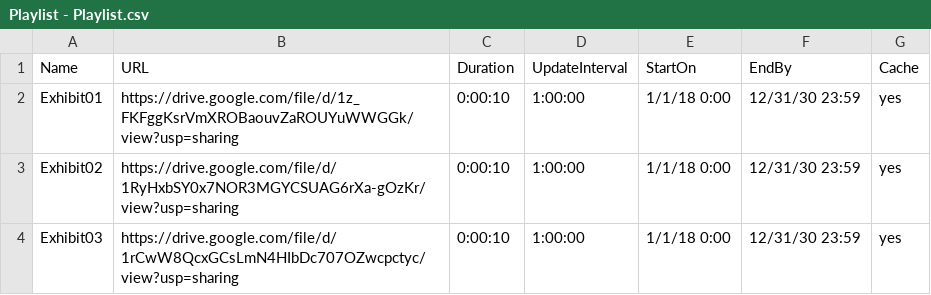
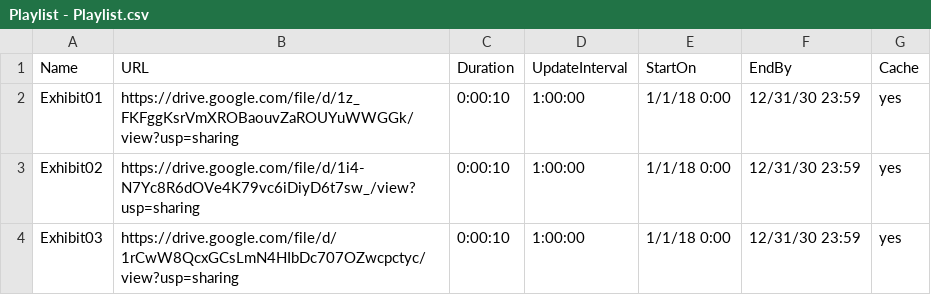
Before and after one commit to whip4996/isd194-Exhibit, a CSV file: Demo/Playlist - Playlist.csv, drawn as a sheet.

Commit message:
Update Playlist - Playlist.csv

```diff
--- a/Demo/Playlist - Playlist.csv
+++ b/Demo/Playlist - Playlist.csv
@@ -2,3 +2,3 @@ Name,URL,Duration,UpdateInterval,StartOn,EndBy,Cache
 Exhibit01,https://drive.google.com/file/d/1z_FKFggKsrVmXROBaouvZaROUYuWWGGk/view?usp=sharing,0:00:10,1:00:00,1/1/18 0:00,12/31/30 23:59,yes
-Exhibit02,https://drive.google.com/file/d/1RyHxbSY0x7NOR3MGYCSUAG6rXa-gOzKr/view?usp=sharing,0:00:10,1:00:00,1/1/18 0:00,12/31/30 23:59,yes
+Exhibit02,https://drive.google.com/file/d/1i4-N7Yc8R6dOVe4K79vc6iDiyD6t7sw_/view?usp=sharing,0:00:10,1:00:00,1/1/18 0:00,12/31/30 23:59,yes
 Exhibit03,https://drive.google.com/file/d/1rCwW8QcxGCsLmN4HIbDc707OZwcpctyc/view?usp=sharing,0:00:10,1:00:00,1/1/18 0:00,12/31/30 23:59,yes
```
